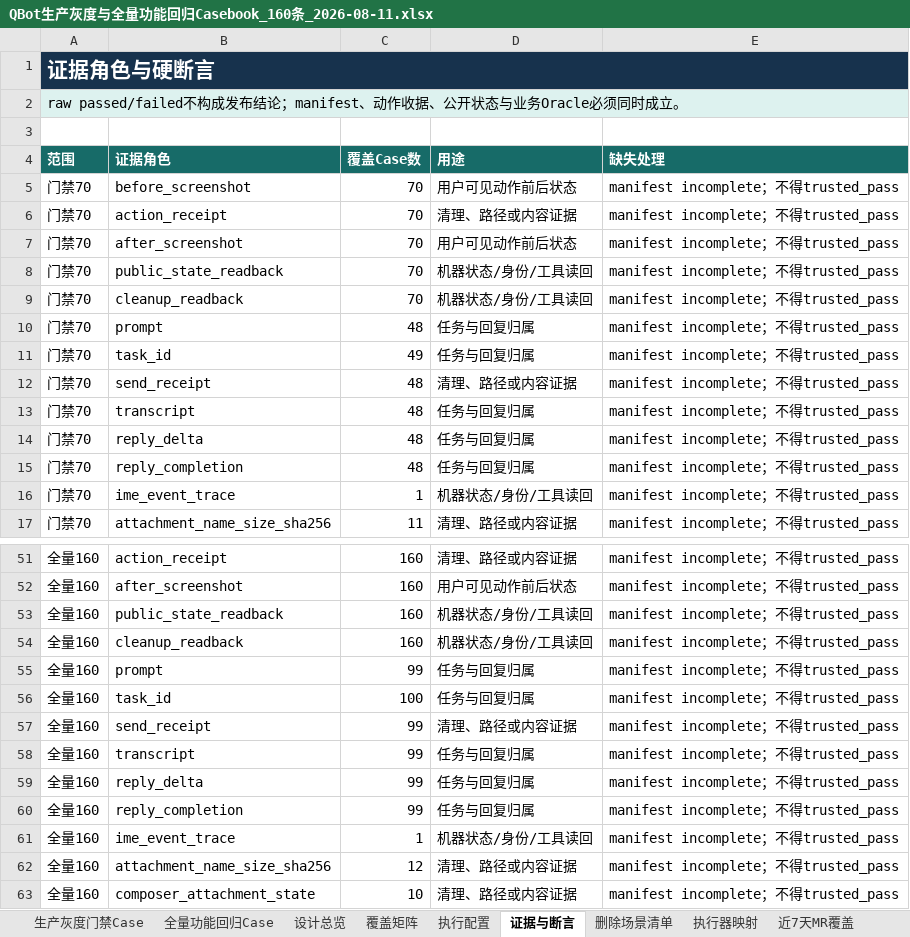
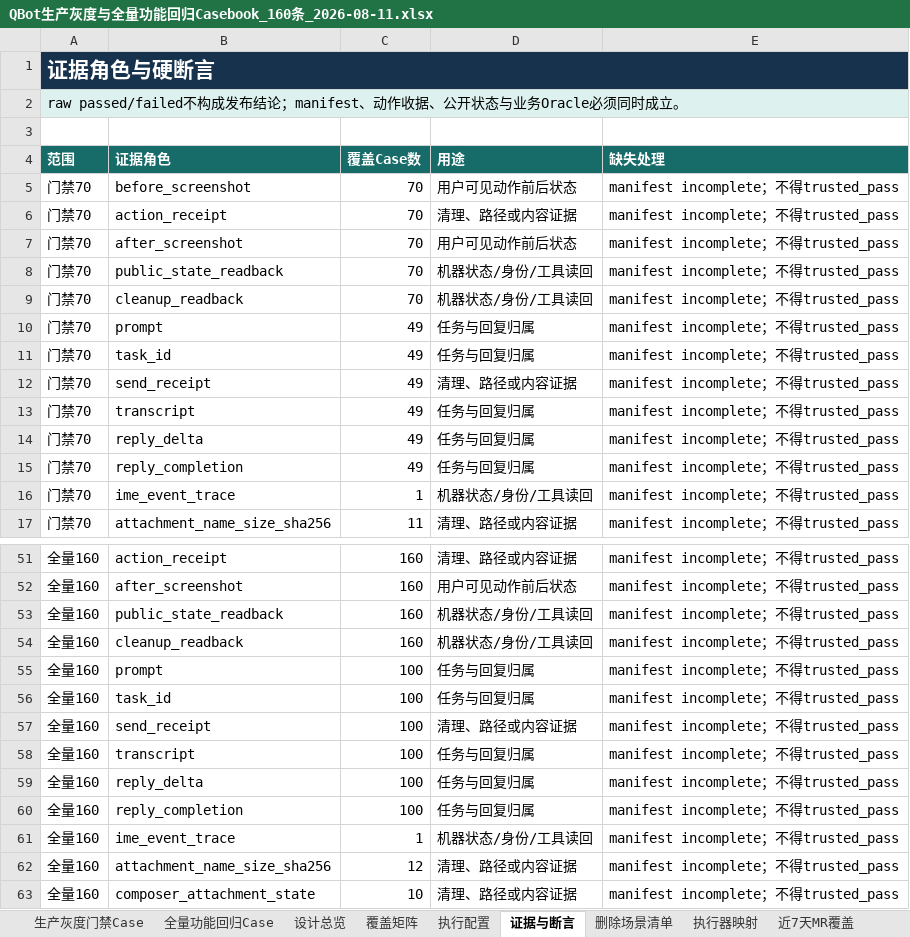
Before and after one commit to zqh3310/QbotTestAgent, an Excel workbook: PRD/QBot生产灰度与全量功能回归Casebook_160条_2026-08-11.xlsx, sheet 证据与断言, drawn as a sheet; only a part is shown, gaps mark what is left out; values as stored, in another font and other column widths than the file's, no borders; the diff names each change by its address in the sheet, - before the commit and + after, or states it on an @@ line.

```diff
--- a/PRD/QBot生产灰度与全量功能回归Casebook_160条_2026-08-11.xlsx (sheet 证据与断言)
+++ b/PRD/QBot生产灰度与全量功能回归Casebook_160条_2026-08-11.xlsx (sheet 证据与断言)
-C10 (覆盖Case数): 48
+C10 (覆盖Case数): 49
-C12:C15 (覆盖Case数): 48
+C12:C15 (覆盖Case数): 49
-C55 (覆盖Case数): 99
+C55 (覆盖Case数): 100
-C57:C60 (覆盖Case数): 99
+C57:C60 (覆盖Case数): 100
```
Also changed, not shown: sheet 生产灰度门禁Case, sheet 全量功能回归Case, 7 other files.
